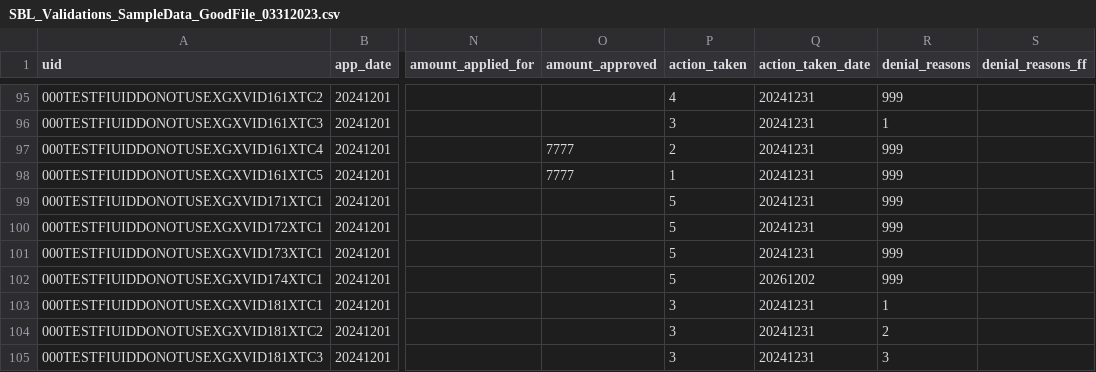
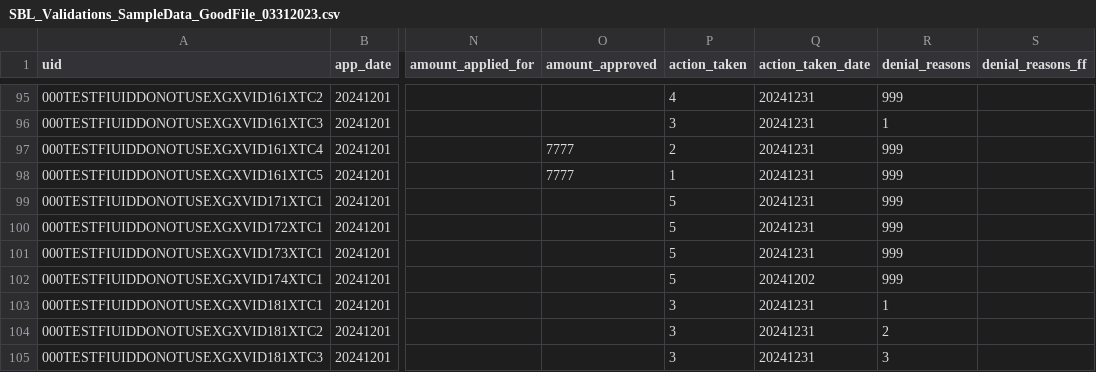
Before and after one commit to cfpb/regtech-data-validator, a CSV file: SBL_Validations_SampleData_GoodFile_03312023.csv, drawn as a sheet; only a part is shown, gaps mark what is left out; the diff names each change by its address in the sheet, - before the commit and + after, or states it on an @@ line.

Commit message:
changed date to in range value

```diff
--- a/SBL_Validations_SampleData_GoodFile_03312023.csv
+++ b/SBL_Validations_SampleData_GoodFile_03312023.csv
-Q102 (action_taken_date): 20261202
+Q102 (action_taken_date): 20241202
```
